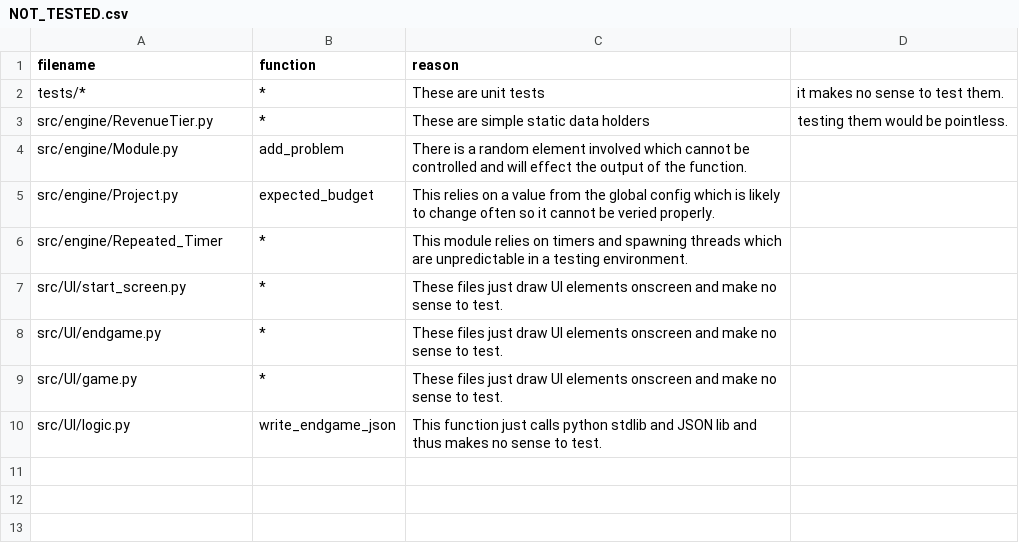
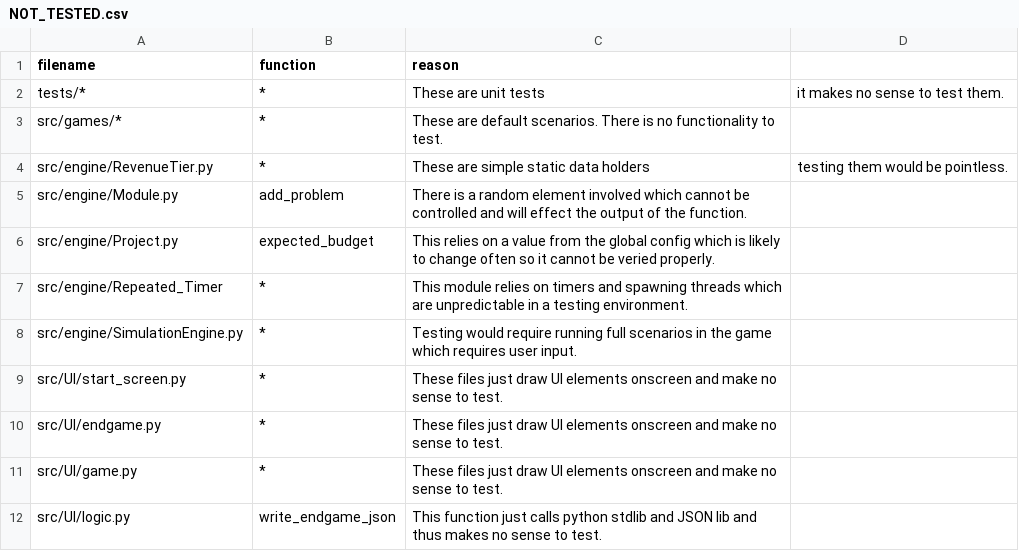
Before and after one commit to ianfhunter/TeamCrab, a CSV file: NOT_TESTED.csv, drawn as a sheet.

Commit message:
Added test tasks and updated NOT_TESTED with untestable functions.

```diff
--- a/NOT_TESTED.csv
+++ b/NOT_TESTED.csv
@@ -2,2 +2,3 @@ filename, function, reason
 tests/*, *, These are unit tests, it makes no sense to test them.
+src/games/*, *, These are default scenarios. There is no functionality to test.
 src/engine/RevenueTier.py, *, These are simple static data holders, testing them would be pointless.
@@ -6,2 +7,3 @@ src/engine/Project.py, expected_budget, This relies on a value from the global c
 src/engine/Repeated_Timer, *, This module relies on timers and spawning threads which are unpredictable in a testing environment.
+src/engine/SimulationEngine.py, *, Testing would require running full scenarios in the game which requires user input.
 src/UI/start_screen.py, *,These files just draw UI elements onscreen and make no sense to test.
```
Also changed, not shown: 3 other files.
